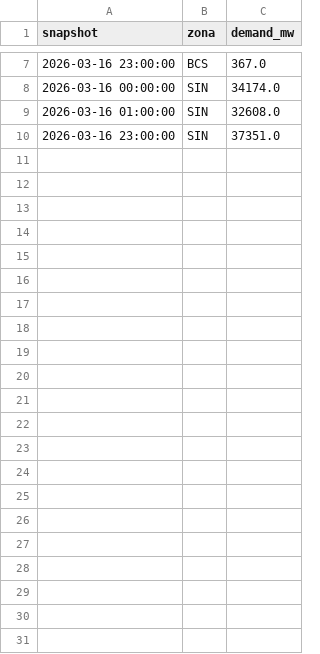
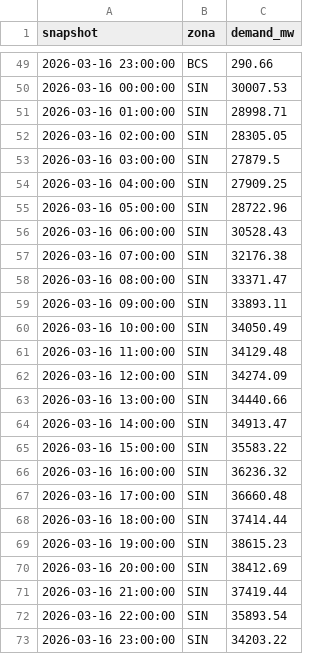
Before and after one commit to androdu/despacho_economico, a CSV file: data_raw/demand/daily_api/demand_2026-03-16.csv, drawn as a sheet; only a part is shown, gaps mark what is left out; the diff covers the shown part only.

```diff
--- a/data_raw/demand/daily_api/demand_2026-03-16.csv
+++ b/data_raw/demand/daily_api/demand_2026-03-16.csv
@@ -7,4 +49,25 @@ snapshot,zona,demand_mw
-2026-03-16 23:00:00,BCS,367.0
-2026-03-16 00:00:00,SIN,34174.0
-2026-03-16 01:00:00,SIN,32608.0
-2026-03-16 23:00:00,SIN,37351.0
+2026-03-16 23:00:00,BCS,290.66
+2026-03-16 00:00:00,SIN,30007.53
+2026-03-16 01:00:00,SIN,28998.71
+2026-03-16 02:00:00,SIN,28305.05
+2026-03-16 03:00:00,SIN,27879.5
+2026-03-16 04:00:00,SIN,27909.25
+2026-03-16 05:00:00,SIN,28722.96
+2026-03-16 06:00:00,SIN,30528.43
+2026-03-16 07:00:00,SIN,32176.38
+2026-03-16 08:00:00,SIN,33371.47
+2026-03-16 09:00:00,SIN,33893.11
+2026-03-16 10:00:00,SIN,34050.49
+2026-03-16 11:00:00,SIN,34129.48
+2026-03-16 12:00:00,SIN,34274.09
+2026-03-16 13:00:00,SIN,34440.66
+2026-03-16 14:00:00,SIN,34913.47
+2026-03-16 15:00:00,SIN,35583.22
+2026-03-16 16:00:00,SIN,36236.32
+2026-03-16 17:00:00,SIN,36660.48
+2026-03-16 18:00:00,SIN,37414.44
+2026-03-16 19:00:00,SIN,38615.23
+2026-03-16 20:00:00,SIN,38412.69
+2026-03-16 21:00:00,SIN,37419.44
+2026-03-16 22:00:00,SIN,35893.54
+2026-03-16 23:00:00,SIN,34203.22
```
Also changed, not shown: 42 added rows and 5 edited cells elsewhere in this file, 4 other files.
